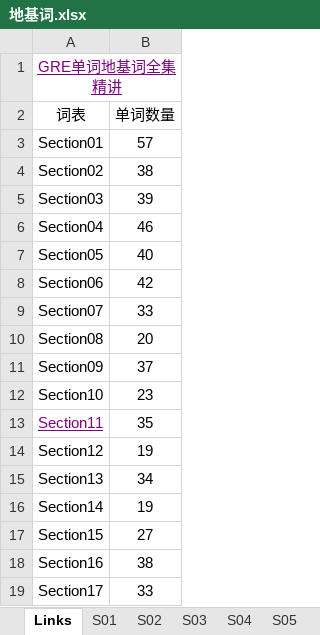
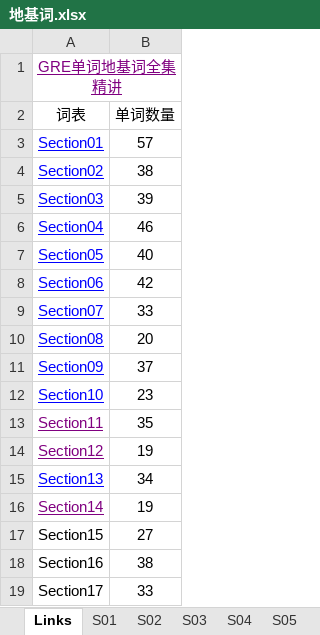
Before and after one commit to leizhenyu-lzy/Blog, an Excel workbook: English/GRE/地基词/地基词.xlsx, sheet Links, drawn as a sheet; only a part is shown; values as stored, in another font and other column widths than the file's, no borders; the diff names each change by its address in the sheet, - before the commit and + after, or states it on an @@ line.

```diff
--- a/English/GRE/地基词/地基词.xlsx (sheet Links)
+++ b/English/GRE/地基词/地基词.xlsx (sheet Links)
@@ A3:A12 underline: off → on, text colour: black → #0000FF @@
-A14:A16 underline: off
+A14:A16 underline: on
-A14 text colour: black
+A14 text colour: #800080
-A15 text colour: black
+A15 text colour: #0000FF
-A16 text colour: black
+A16 text colour: #800080
```
Also changed, not shown: other sheet tabs, 11 other files.
